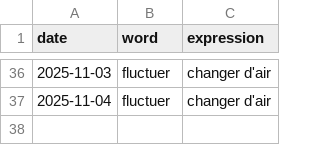
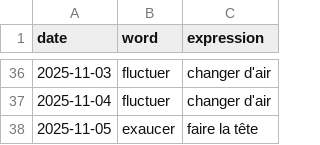
Before and after one commit to StaubOliver/wow, a CSV file: past_fr.csv, drawn as a sheet; only a part is shown, gaps mark what is left out; the diff names each change by its address in the sheet, - before the commit and + after, or states it on an @@ line.

```diff
--- a/past_fr.csv
+++ b/past_fr.csv
+row 38: 2025-11-05 | exaucer | faire la tête
```
Also changed, not shown: past.csv, 2 other files.
